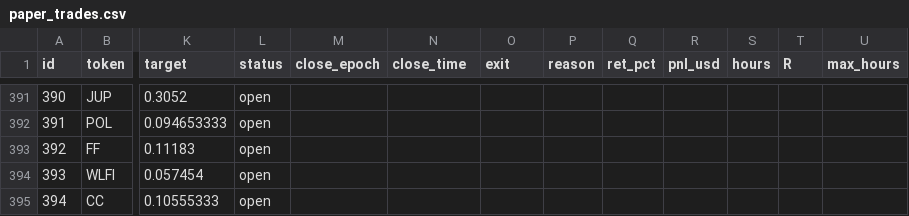
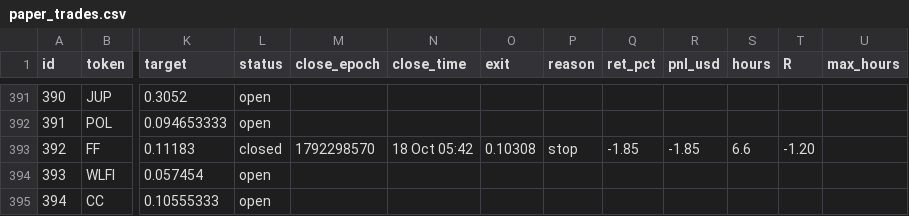
Before and after one commit to 4MonkeyAlertZone/Scanner, a CSV file: paper_trades.csv, drawn as a sheet; only a part is shown, gaps mark what is left out; the diff names each change by its address in the sheet, - before the commit and + after, or states it on an @@ line.

```diff
--- a/paper_trades.csv
+++ b/paper_trades.csv
-L393 (status): open
+L393 (status): closed
-M393 (close_epoch): (empty)
+M393 (close_epoch): 1792298570
-N393 (close_time): (empty)
+N393 (close_time): 18 Oct 05:42
-O393 (exit): (empty)
+O393 (exit): 0.10308
-P393 (reason): (empty)
+P393 (reason): stop
-Q393 (ret_pct): (empty)
+Q393 (ret_pct): -1.85
-R393 (pnl_usd): (empty)
+R393 (pnl_usd): -1.85
-S393 (hours): (empty)
+S393 (hours): 6.6
-T393 (R): (empty)
+T393 (R): -1.20
```
Also changed, not shown: signals.csv.
